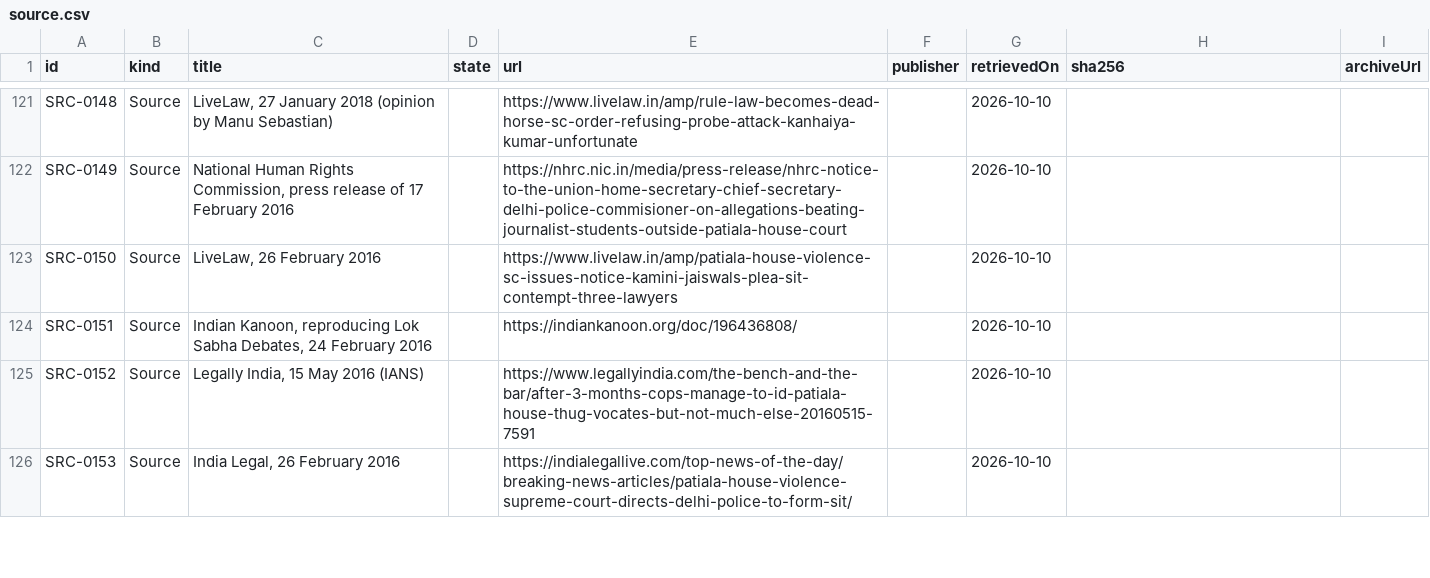
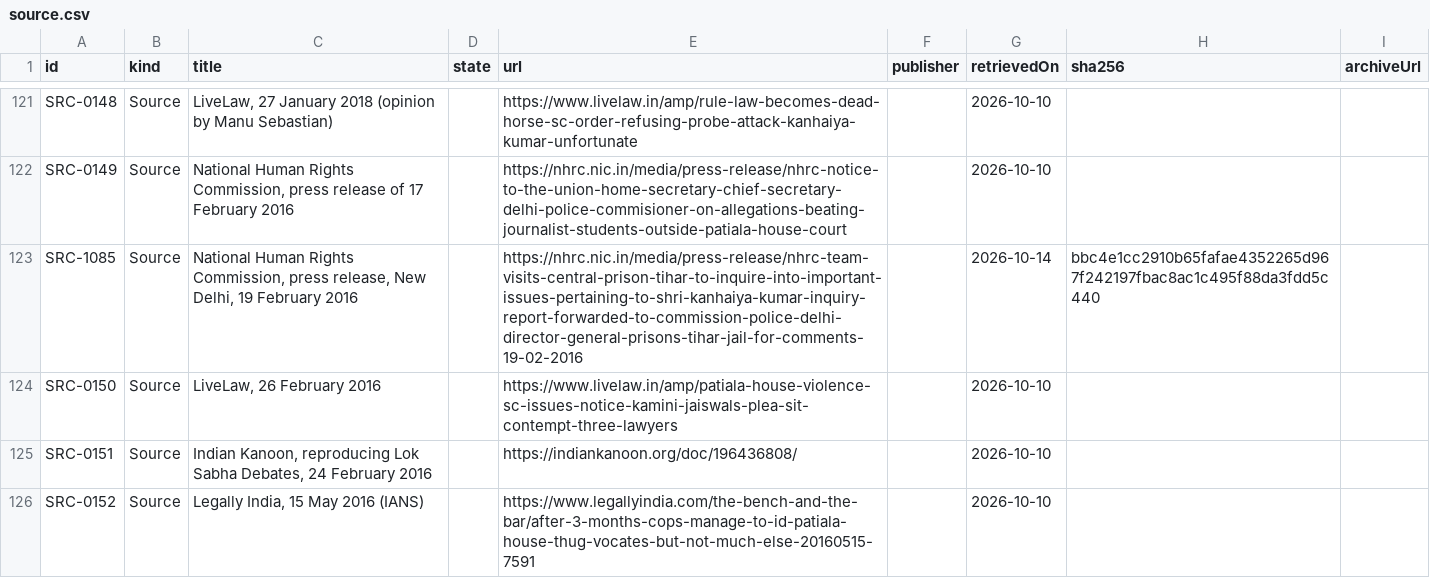
Before and after one commit to Varnasr/WhoGaveTheOrder, a CSV file: data/export/source.csv, drawn as a sheet; only a part is shown, gaps mark what is left out; the shorter side is filled out with more unchanged rows.

```diff
--- a/data/export/source.csv
+++ b/data/export/source.csv
@@ -122,2 +122,3 @@ SRC-0148,Source,"LiveLaw, 27 January 2018 (opinion by Manu Sebastian)",,https://
 SRC-0149,Source,"National Human Rights Commission, press release of 17 February 2016",,https://nhrc.nic.in/media/press-release/nhrc-notice-to-the-union-home-secretary-chief-secretary-delhi-police-commisioner-on-allegations-beating-journalist-students-outside-patiala-house-court,,2026-10-10,,
+SRC-1085,Source,"National Human Rights Commission, press release, New Delhi, 19 February 2016",,https://nhrc.nic.in/media/press-release/nhrc-team-visits-central-prison-tihar-to-inquire-into-important-issues-pertaining-to-shri-kanhaiya-kumar-inquiry-report-forwarded-to-commission-police-delhi-director-general-prisons-tihar-jail-for-comments-19-02-2016,,2026-10-14,bbc4e1cc2910b65fafae4352265d967f242197fbac8ac1c495f88da3fdd5c440,
 SRC-0150,Source,"LiveLaw, 26 February 2016",,https://www.livelaw.in/amp/patiala-house-violence-sc-issues-notice-kamini-jaiswals-plea-sit-contempt-three-lawyers,,2026-10-10,,
```
Also changed, not shown: data/export/evidence.csv, 5 other files.
